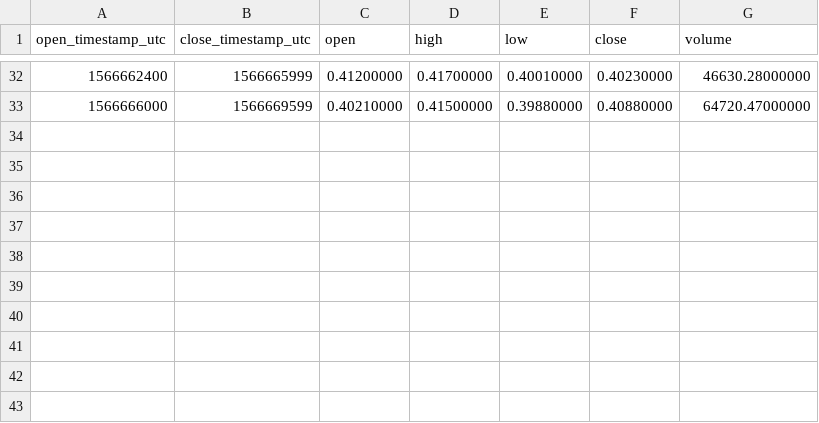
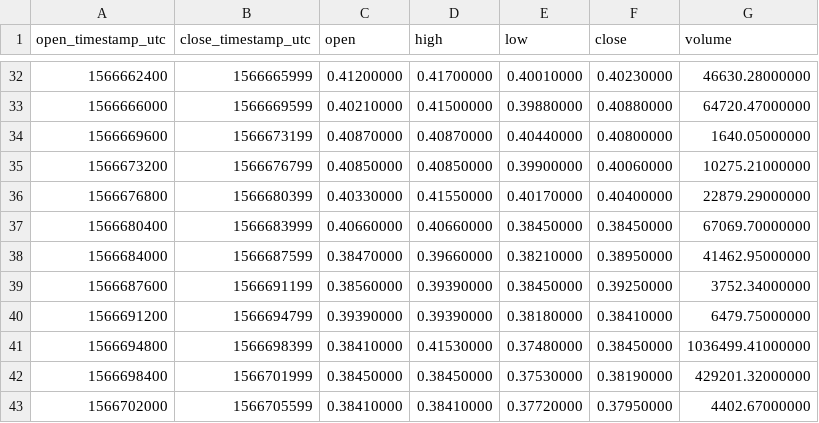
Before and after one commit to cryptobigbro/binance-MTLUSDT, a CSV file: binance-MTLUSDT-1h.csv, drawn as a sheet; only a part is shown, gaps mark what is left out.

Commit message:
Update OHLCV data.

```diff
--- a/binance-MTLUSDT-1h.csv
+++ b/binance-MTLUSDT-1h.csv
@@ -33 +33,11 @@ open_timestamp_utc,close_timestamp_utc,open,high,low,close,volume
 1566666000,1566669599,0.40210000,0.41500000,0.39880000,0.40880000,64720.47000000
+1566669600,1566673199,0.40870000,0.40870000,0.40440000,0.40800000,1640.05000000
+1566673200,1566676799,0.40850000,0.40850000,0.39900000,0.40060000,10275.21000000
+1566676800,1566680399,0.40330000,0.41550000,0.40170000,0.40400000,22879.29000000
+1566680400,1566683999,0.40660000,0.40660000,0.38450000,0.38450000,67069.70000000
+1566684000,1566687599,0.38470000,0.39660000,0.38210000,0.38950000,41462.95000000
+1566687600,1566691199,0.38560000,0.39390000,0.38450000,0.39250000,3752.34000000
+1566691200,1566694799,0.39390000,0.39390000,0.38180000,0.38410000,6479.75000000
+1566694800,1566698399,0.38410000,0.41530000,0.37480000,0.38450000,1036499.41000000
+1566698400,1566701999,0.38450000,0.38450000,0.37530000,0.38190000,429201.32000000
+1566702000,1566705599,0.38410000,0.38410000,0.37720000,0.37950000,4402.67000000
```
Also changed, not shown: 2 other files.
